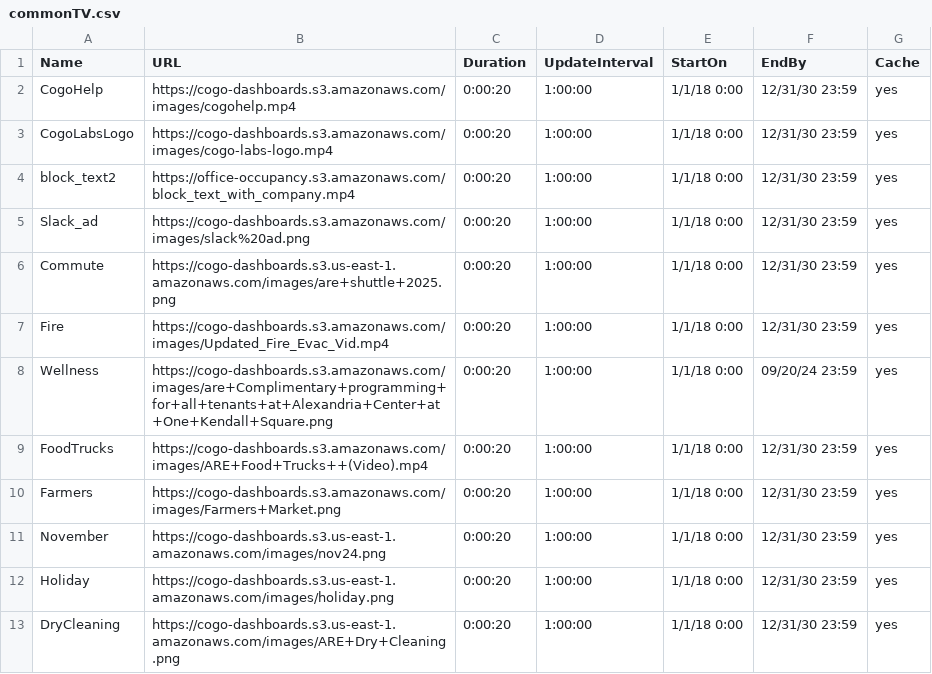
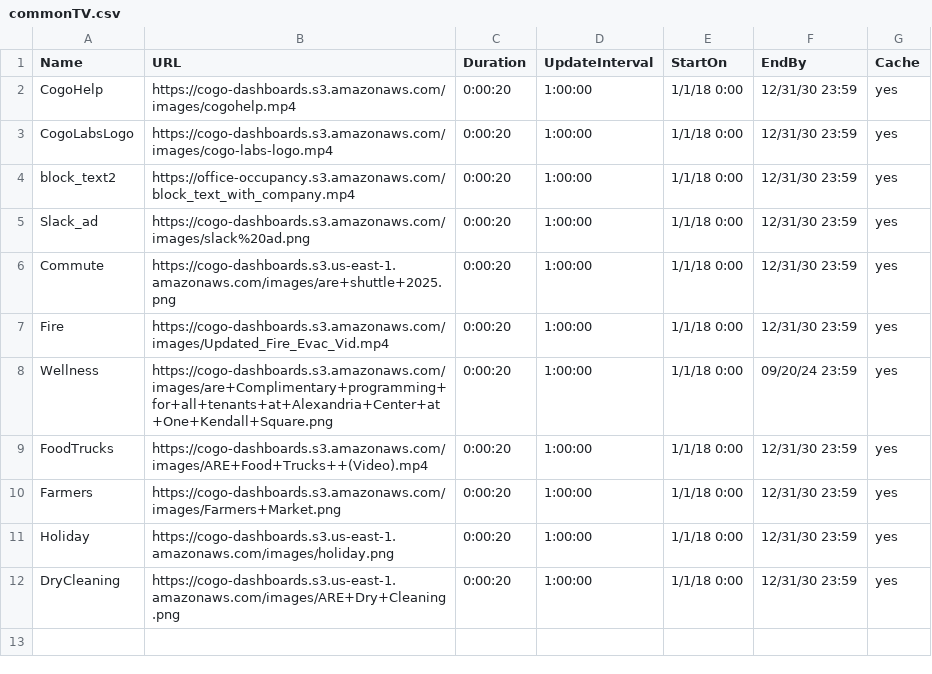
Before and after one commit to cogo-roadmaps/exhibits, a CSV file: csv/commonTV.csv, drawn as a sheet; the diff names each change by its address in the sheet, - before the commit and + after, or states it on an @@ line.

Commit message:
Update commonTV.csv

```diff
--- a/csv/commonTV.csv
+++ b/csv/commonTV.csv
-row 11: November | https://cogo-dashboards.s3.us-east-1.amazonaws.com/images/nov24.png | 0:00:20 | 1:00:00 | 1/1/18 0:00 | 12/31/30 23:59 | yes
```
